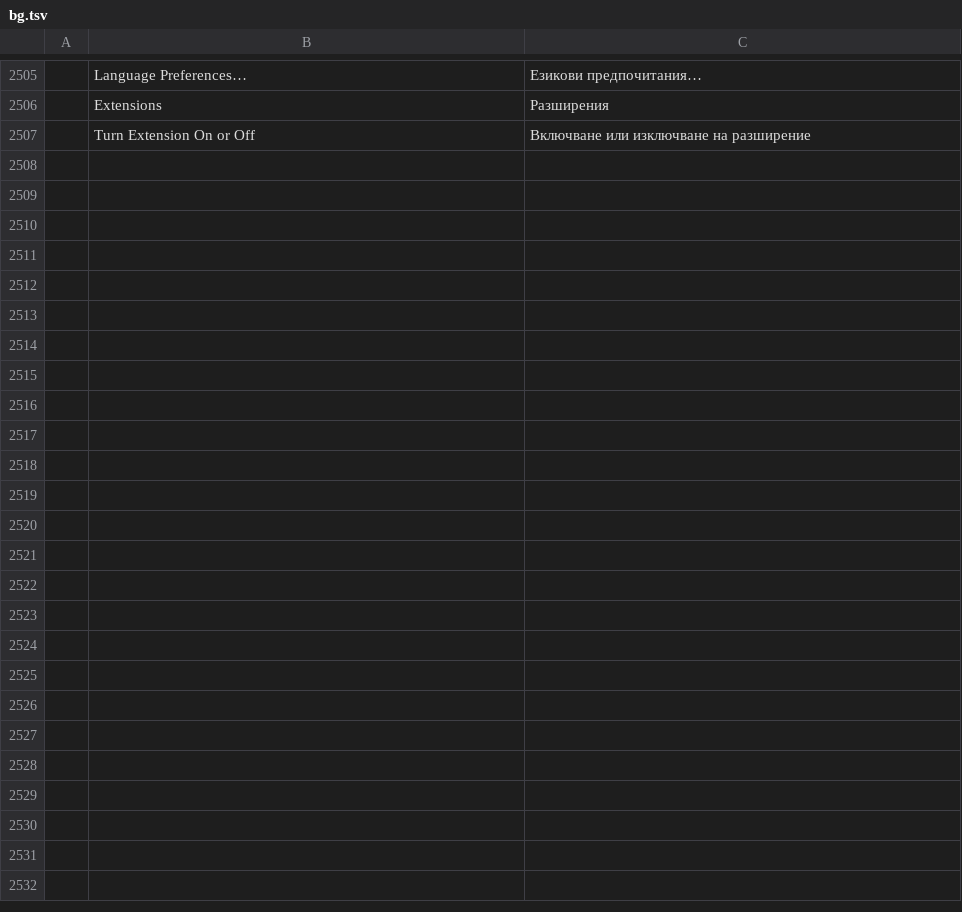
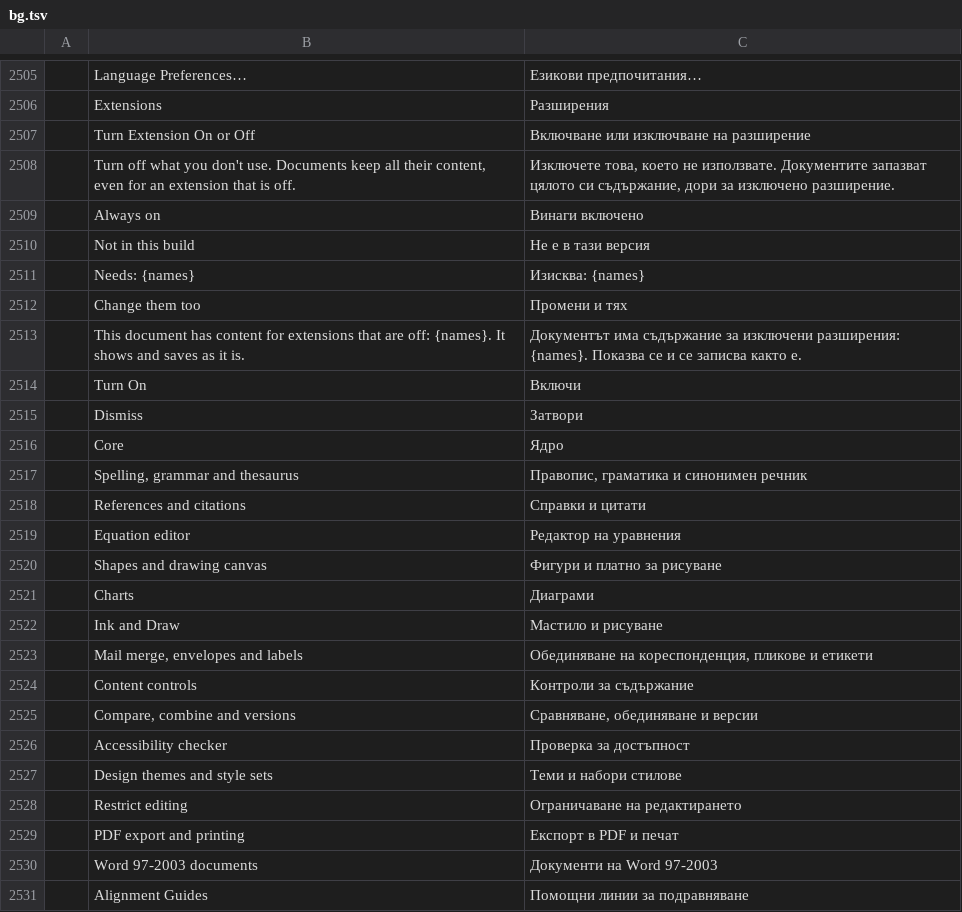
Before and after one commit to fluorine/wordcraft-modular, a TSV file: crates/ui-egui/src/i18n/bg.tsv, drawn as a sheet; only a part is shown, gaps mark what is left out.

```diff
--- a/crates/ui-egui/src/i18n/bg.tsv
+++ b/crates/ui-egui/src/i18n/bg.tsv
@@ -2507 +2507,25 @@
 	Turn Extension On or Off	Включване или изключване на разширение
+	Turn off what you don't use. Documents keep all their content, even for an extension that is off.	Изключете това, което не използвате. Документите запазват цялото си съдържание, дори за изключено разширение.
+	Always on	Винаги включено
+	Not in this build	Не е в тази версия
+	Needs: {names}	Изисква: {names}
+	Change them too	Промени и тях
+	This document has content for extensions that are off: {names}. It shows and saves as it is.	Документът има съдържание за изключени разширения: {names}. Показва се и се записва както е.
+	Turn On	Включи
+	Dismiss	Затвори
+	Core	Ядро
+	Spelling, grammar and thesaurus	Правопис, граматика и синонимен речник
+	References and citations	Справки и цитати
+	Equation editor	Редактор на уравнения
+	Shapes and drawing canvas	Фигури и платно за рисуване
+	Charts	Диаграми
+	Ink and Draw	Мастило и рисуване
+	Mail merge, envelopes and labels	Обединяване на кореспонденция, пликове и етикети
+	Content controls	Контроли за съдържание
+	Compare, combine and versions	Сравняване, обединяване и версии
+	Accessibility checker	Проверка за достъпност
+	Design themes and style sets	Теми и набори стилове
+	Restrict editing	Ограничаване на редактирането
+	PDF export and printing	Експорт в PDF и печат
+	Word 97-2003 documents	Документи на Word 97-2003
+	Alignment Guides	Помощни линии за подравняване
```
Also changed, not shown: crates/ui-egui/src/i18n/ja.tsv, crates/ui-egui/src/i18n/ru.tsv, 24 other files.
